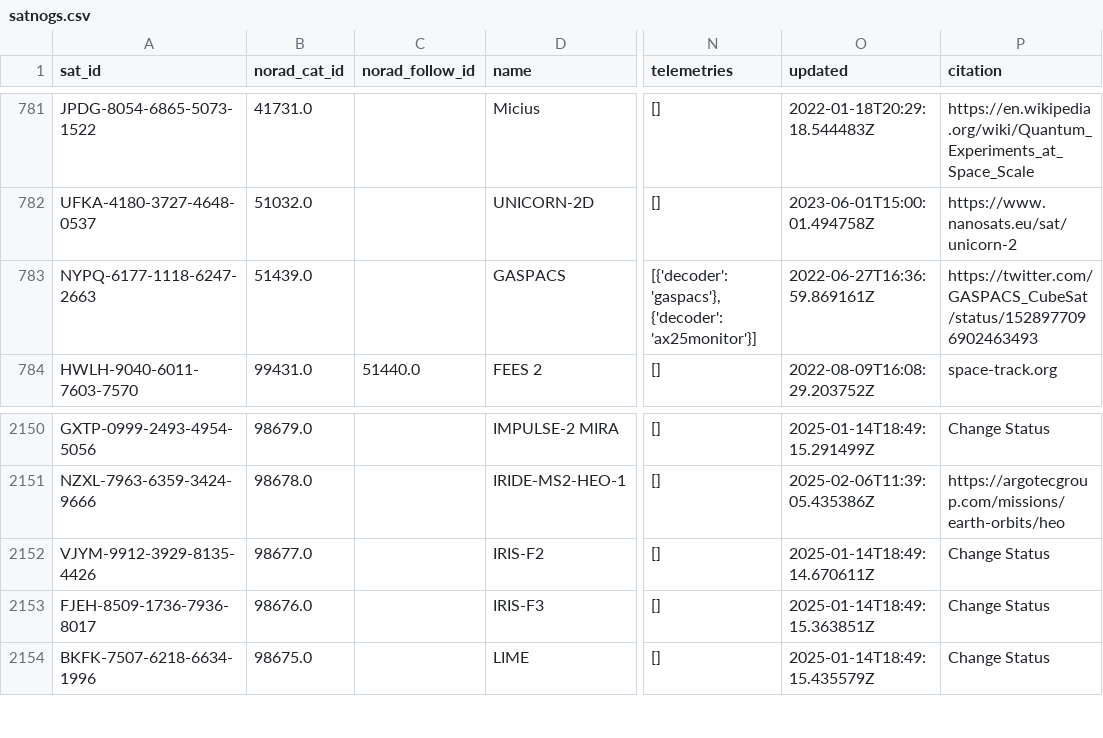
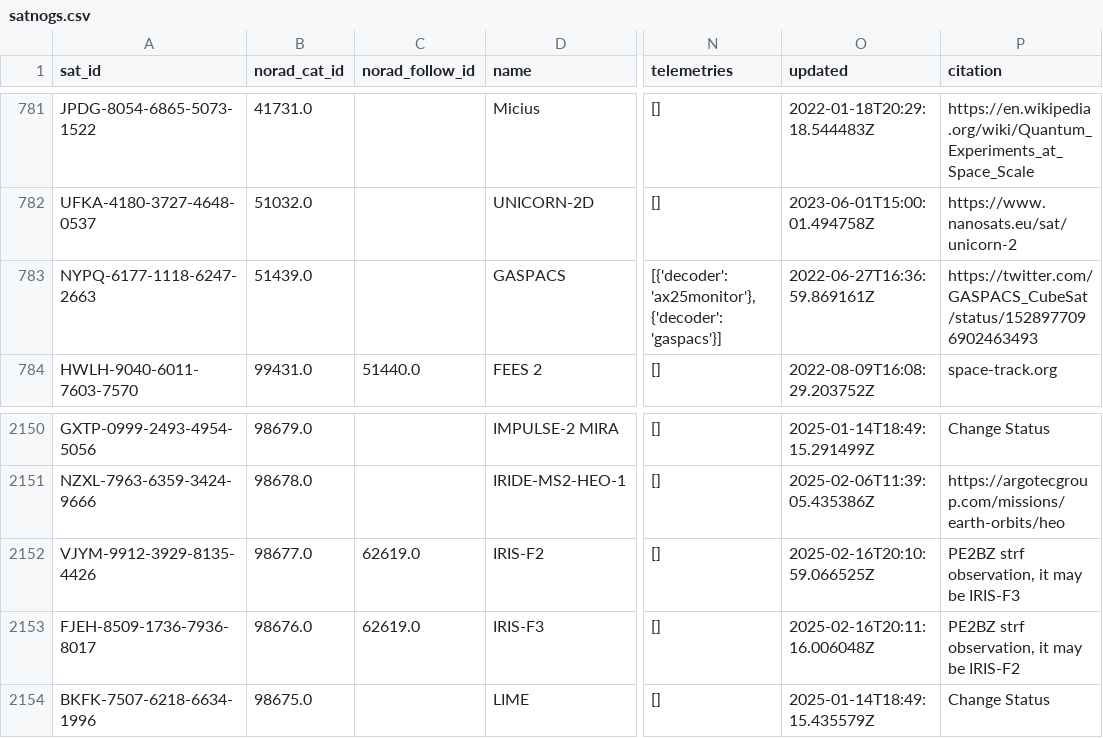
Before and after one commit to hyundotio/amateur-satellite-database, a CSV file: data/satnogs.csv, drawn as a sheet; only a part is shown, gaps mark what is left out; the diff names each change by its address in the sheet, - before the commit and + after, or states it on an @@ line.

```diff
--- a/data/satnogs.csv
+++ b/data/satnogs.csv
-N783 (telemetries): [{'decoder': 'gaspacs'}, {'decoder': 'ax25monitor'}]
+N783 (telemetries): [{'decoder': 'ax25monitor'}, {'decoder': 'gaspacs'}]
-C2152:C2153 (norad_follow_id): (empty)
+C2152:C2153 (norad_follow_id): 62619.0
-O2152 (updated): 2025-01-14T18:49:14.670611Z
+O2152 (updated): 2025-02-16T20:10:59.066525Z
-P2152 (citation): Change Status
+P2152 (citation): PE2BZ strf observation, it may be IRIS-F3
-O2153 (updated): 2025-01-14T18:49:15.363851Z
+O2153 (updated): 2025-02-16T20:11:16.006048Z
-P2153 (citation): Change Status
+P2153 (citation): PE2BZ strf observation, it may be IRIS-F2
```
Also changed, not shown: 1 other file.
